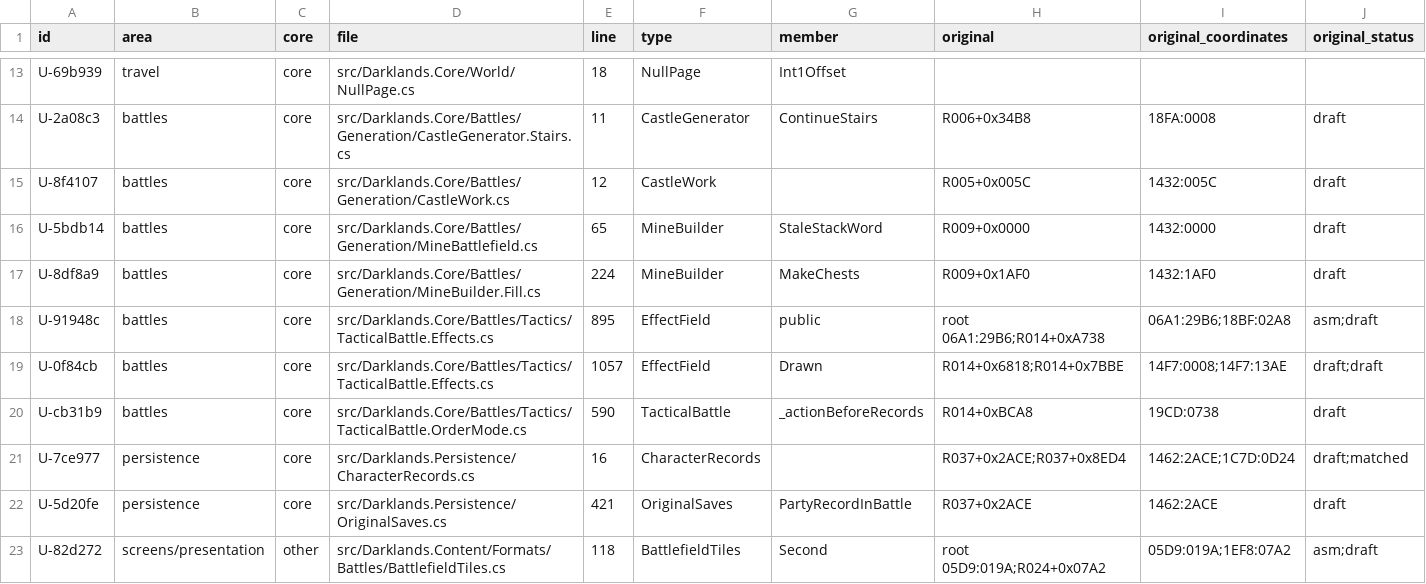
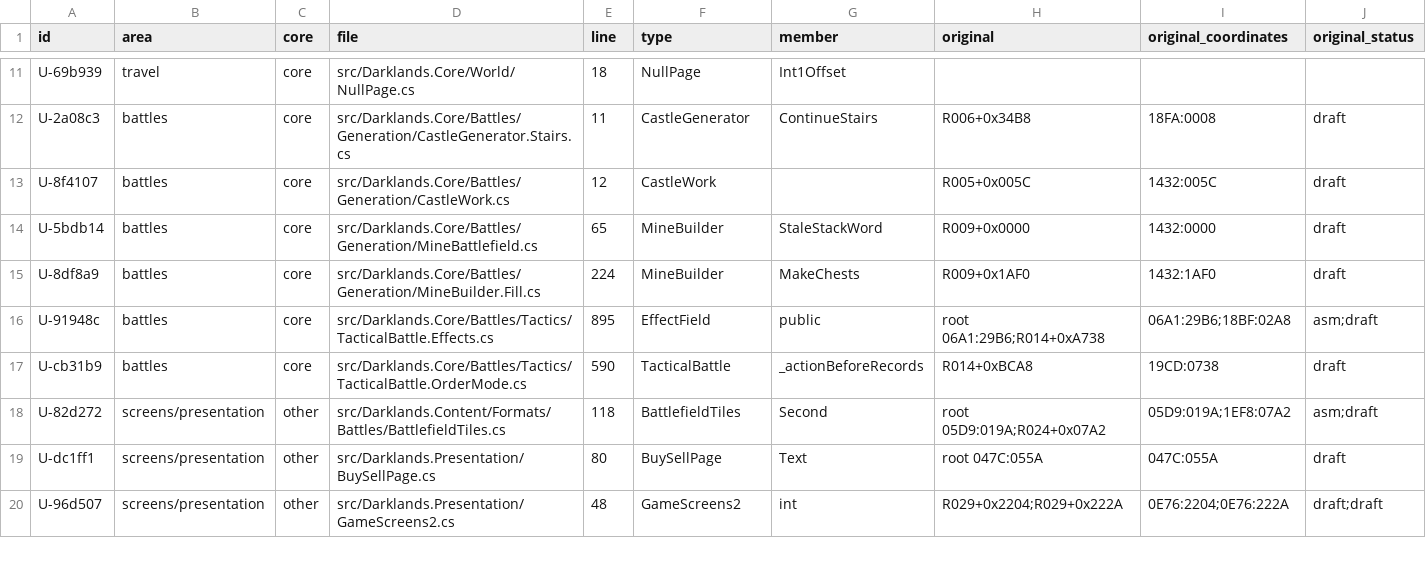
Before and after one commit to Arkana-Mechanika-Studios/darklands-restoration, a CSV file: docs/faithfulness/uncertain.csv, drawn as a sheet; only a part is shown, gaps mark what is left out; the shorter side is filled out with more unchanged rows; rows hold the shown columns only; the diff covers the shown part only; the diff names each change by its address in the sheet, - before the commit and + after, or states it on an @@ line.

Commit message:
Batch 24 fix-ups: cards 0x5F/0x73 drawn clean under GameOptions.CleanDrawing, the load screen's picture page after a load (D-d4f515), vis10 finds the project through DARKLANDS_ROOT, licence and notices in the build output, registers and golden card traces regenerated

```diff
--- a/docs/faithfulness/uncertain.csv
+++ b/docs/faithfulness/uncertain.csv
-row 19: U-0f84cb | battles | core | src/Darklands.Core/Battles/Tactics/TacticalBattle.Effects.cs | 1057 | EffectField | Drawn | R014+0x6818;R014+0x7BBE | 14F7:0008;14F7:13AE | draft;draft
-row 21: U-7ce977 | persistence | core | src/Darklands.Persistence/CharacterRecords.cs | 16 | CharacterRecords |  | R037+0x2ACE;R037+0x8ED4 | 1462:2ACE;1C7D:0D24 | draft;matched
-row 22: U-5d20fe | persistence | core | src/Darklands.Persistence/OriginalSaves.cs | 421 | OriginalSaves | PartyRecordInBattle | R037+0x2ACE | 1462:2ACE | draft
```
Also changed, not shown: 8 removed rows and 2 edited cells elsewhere in this file, docs/faithfulness/divergences.csv, docs/faithfulness/dormant.csv, 16 other files.
